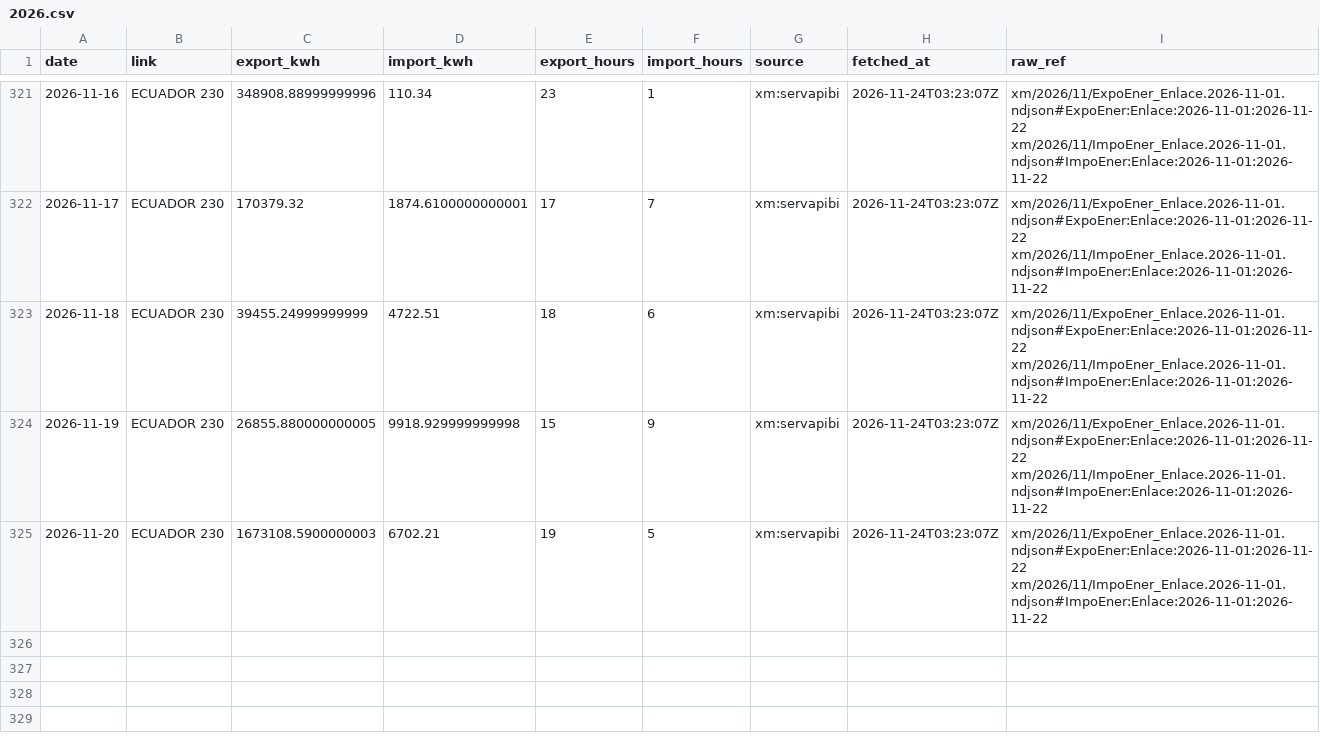
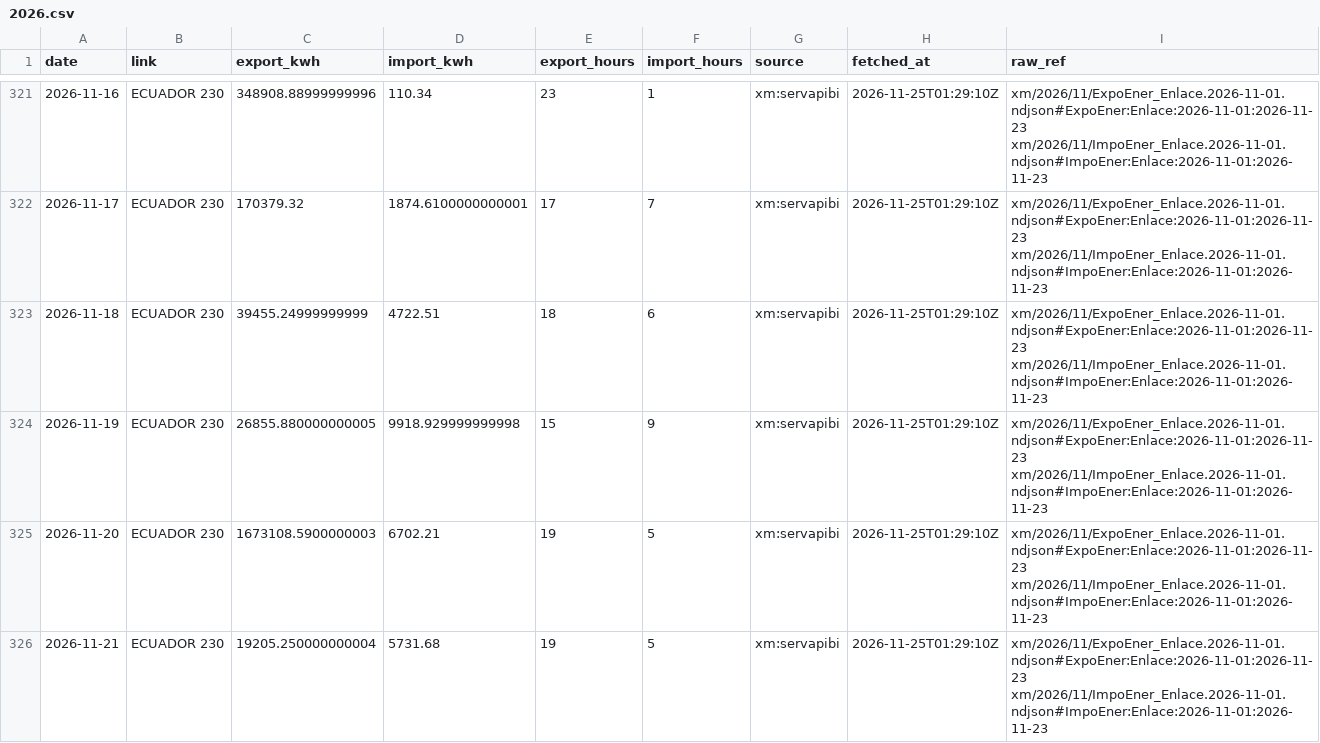
Before and after one commit to rengarcia/hydro-look, a CSV file: data/curated/xm_exchange_daily/2026.csv, drawn as a sheet; only a part is shown, gaps mark what is left out; the diff covers the shown part only.

```diff
--- a/data/curated/xm_exchange_daily/2026.csv
+++ b/data/curated/xm_exchange_daily/2026.csv
@@ -321,5 +321,6 @@ date,link,export_kwh,import_kwh,export_hours,import_hours,source,fetched_at,raw_
-2026-11-16,ECUADOR 230,348908.88999999996,110.34,23,1,xm:servapibi,2026-11-24T03:23:07Z,xm/2026/11/ExpoEner_Enlace.2026-11-01.ndjson#ExpoEner:Enlace:2026-11-01:2026-11-22 xm/2026/11/ImpoEner_Enlace.2026-11-01.ndjson#ImpoEner:Enlace:2026-11-01:2026-11-22
-2026-11-17,ECUADOR 230,170379.32,1874.6100000000001,17,7,xm:servapibi,2026-11-24T03:23:07Z,xm/2026/11/ExpoEner_Enlace.2026-11-01.ndjson#ExpoEner:Enlace:2026-11-01:2026-11-22 xm/2026/11/ImpoEner_Enlace.2026-11-01.ndjson#ImpoEner:Enlace:2026-11-01:2026-11-22
-2026-11-18,ECUADOR 230,39455.24999999999,4722.51,18,6,xm:servapibi,2026-11-24T03:23:07Z,xm/2026/11/ExpoEner_Enlace.2026-11-01.ndjson#ExpoEner:Enlace:2026-11-01:2026-11-22 xm/2026/11/ImpoEner_Enlace.2026-11-01.ndjson#ImpoEner:Enlace:2026-11-01:2026-11-22
-2026-11-19,ECUADOR 230,26855.880000000005,9918.929999999998,15,9,xm:servapibi,2026-11-24T03:23:07Z,xm/2026/11/ExpoEner_Enlace.2026-11-01.ndjson#ExpoEner:Enlace:2026-11-01:2026-11-22 xm/2026/11/ImpoEner_Enlace.2026-11-01.ndjson#ImpoEner:Enlace:2026-11-01:2026-11-22
-2026-11-20,ECUADOR 230,1673108.5900000003,6702.21,19,5,xm:servapibi,2026-11-24T03:23:07Z,xm/2026/11/ExpoEner_Enlace.2026-11-01.ndjson#ExpoEner:Enlace:2026-11-01:2026-11-22 xm/2026/11/ImpoEner_Enlace.2026-11-01.ndjson#ImpoEner:Enlace:2026-11-01:2026-11-22
+2026-11-16,ECUADOR 230,348908.88999999996,110.34,23,1,xm:servapibi,2026-11-25T01:29:10Z,xm/2026/11/ExpoEner_Enlace.2026-11-01.ndjson#ExpoEner:Enlace:2026-11-01:2026-11-23 xm/2026/11/ImpoEner_Enlace.2026-11-01.ndjson#ImpoEner:Enlace:2026-11-01:2026-11-23
+2026-11-17,ECUADOR 230,170379.32,1874.6100000000001,17,7,xm:servapibi,2026-11-25T01:29:10Z,xm/2026/11/ExpoEner_Enlace.2026-11-01.ndjson#ExpoEner:Enlace:2026-11-01:2026-11-23 xm/2026/11/ImpoEner_Enlace.2026-11-01.ndjson#ImpoEner:Enlace:2026-11-01:2026-11-23
+2026-11-18,ECUADOR 230,39455.24999999999,4722.51,18,6,xm:servapibi,2026-11-25T01:29:10Z,xm/2026/11/ExpoEner_Enlace.2026-11-01.ndjson#ExpoEner:Enlace:2026-11-01:2026-11-23 xm/2026/11/ImpoEner_Enlace.2026-11-01.ndjson#ImpoEner:Enlace:2026-11-01:2026-11-23
+2026-11-19,ECUADOR 230,26855.880000000005,9918.929999999998,15,9,xm:servapibi,2026-11-25T01:29:10Z,xm/2026/11/ExpoEner_Enlace.2026-11-01.ndjson#ExpoEner:Enlace:2026-11-01:2026-11-23 xm/2026/11/ImpoEner_Enlace.2026-11-01.ndjson#ImpoEner:Enlace:2026-11-01:2026-11-23
+2026-11-20,ECUADOR 230,1673108.5900000003,6702.21,19,5,xm:servapibi,2026-11-25T01:29:10Z,xm/2026/11/ExpoEner_Enlace.2026-11-01.ndjson#ExpoEner:Enlace:2026-11-01:2026-11-23 xm/2026/11/ImpoEner_Enlace.2026-11-01.ndjson#ImpoEner:Enlace:2026-11-01:2026-11-23
+2026-11-21,ECUADOR 230,19205.250000000004,5731.68,19,5,xm:servapibi,2026-11-25T01:29:10Z,xm/2026/11/ExpoEner_Enlace.2026-11-01.ndjson#ExpoEner:Enlace:2026-11-01:2026-11-23 xm/2026/11/ImpoEner_Enlace.2026-11-01.ndjson#ImpoEner:Enlace:2026-11-01:2026-11-23
```
Also changed, not shown: 54 edited cells elsewhere in this file, data/curated/xm_system_daily/2026.csv, 25 other files.
